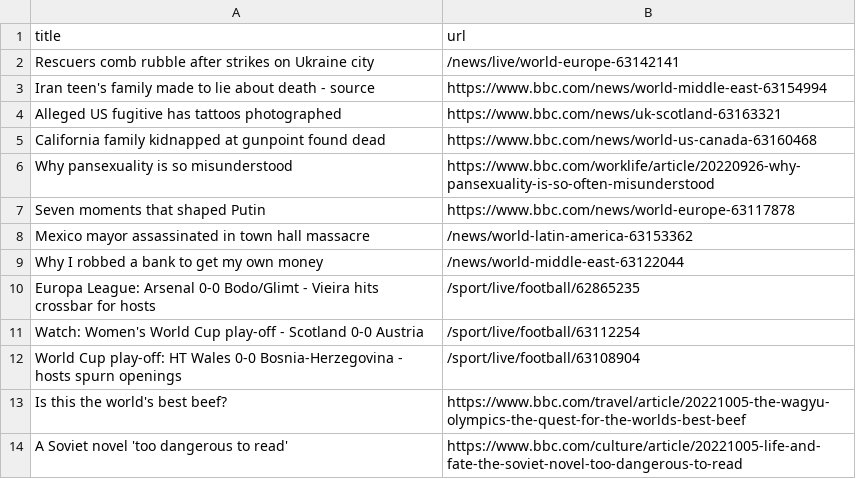
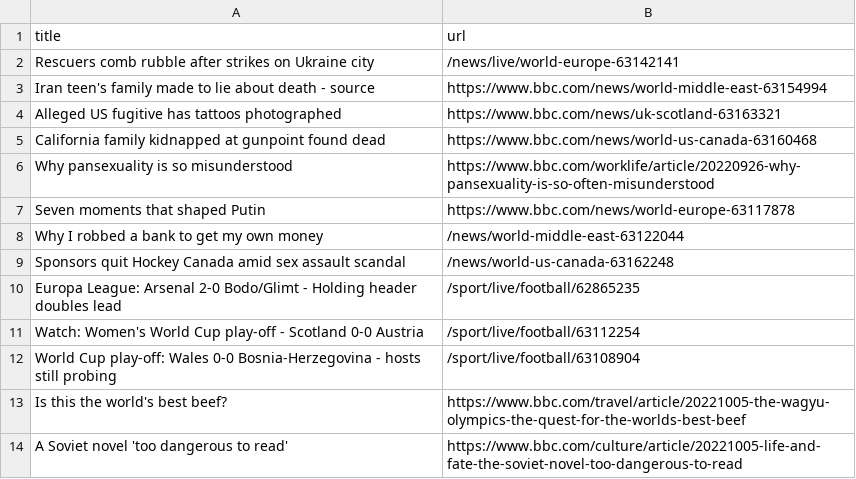
Before and after one commit to tengj98/automatic-scraper-bbc, a CSV file: bbc.csv, drawn as a sheet; only a part is shown.

```diff
--- a/bbc.csv
+++ b/bbc.csv
@@ -7,7 +7,7 @@ Why pansexuality is so misunderstood,https://www.bbc.com/worklife/article/202209
 Seven moments that shaped Putin,https://www.bbc.com/news/world-europe-63117878
-Mexico mayor assassinated in town hall massacre,/news/world-latin-america-63153362
 Why I robbed a bank to get my own money,/news/world-middle-east-63122044
-Europa League: Arsenal 0-0 Bodo/Glimt - Vieira hits crossbar for hosts,/sport/live/football/62865235
+Sponsors quit Hockey Canada amid sex assault scandal,/news/world-us-canada-63162248
+Europa League: Arsenal 2-0 Bodo/Glimt - Holding header doubles lead,/sport/live/football/62865235
 Watch: Women's World Cup play-off - Scotland 0-0 Austria,/sport/live/football/63112254
-World Cup play-off: HT Wales 0-0 Bosnia-Herzegovina - hosts spurn openings,/sport/live/football/63108904
+World Cup play-off: Wales 0-0 Bosnia-Herzegovina - hosts still probing,/sport/live/football/63108904
 Is this the world's best beef?,https://www.bbc.com/travel/article/20221005-the-wagyu-olympics-the-quest-for-the-worlds-best-beef
```
